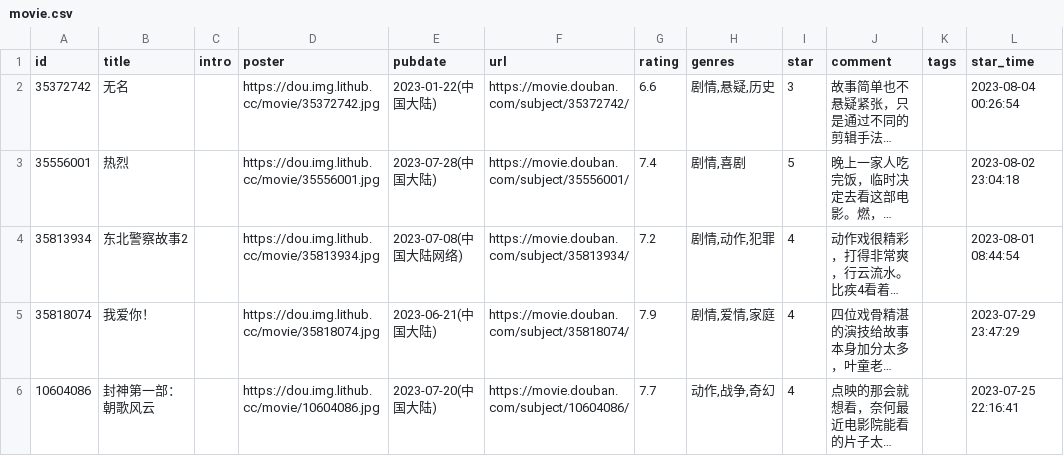
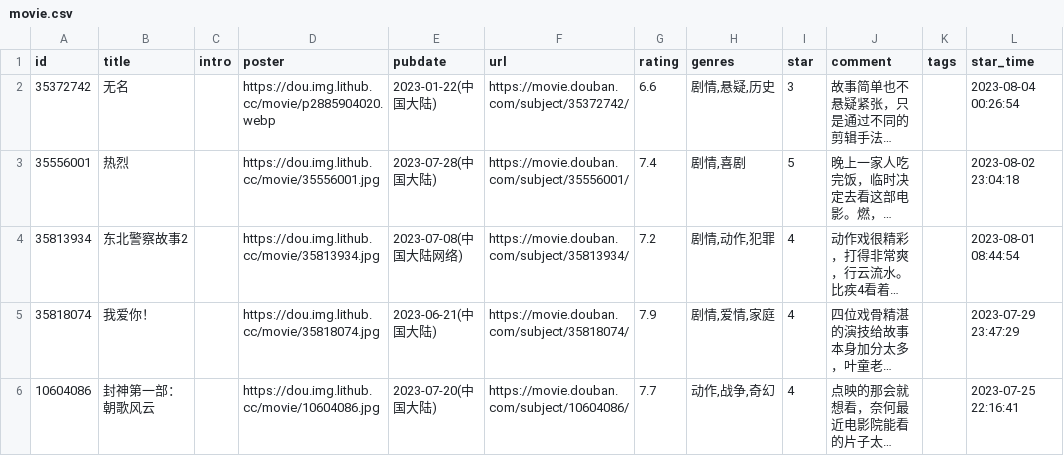
Before and after one commit to koobai/blog, a CSV file: data/douban/movie.csv, drawn as a sheet; only a part is shown; long unchanged cells end in …; the diff names each change by its address in the sheet, - before the commit and + after, or states it on an @@ line.

Commit message:
add

```diff
--- a/data/douban/movie.csv
+++ b/data/douban/movie.csv
-D2 (poster): https://dou.img.lithub.cc/movie/35372742.jpg
+D2 (poster): https://dou.img.lithub.cc/movie/p2885904020.webp
```
